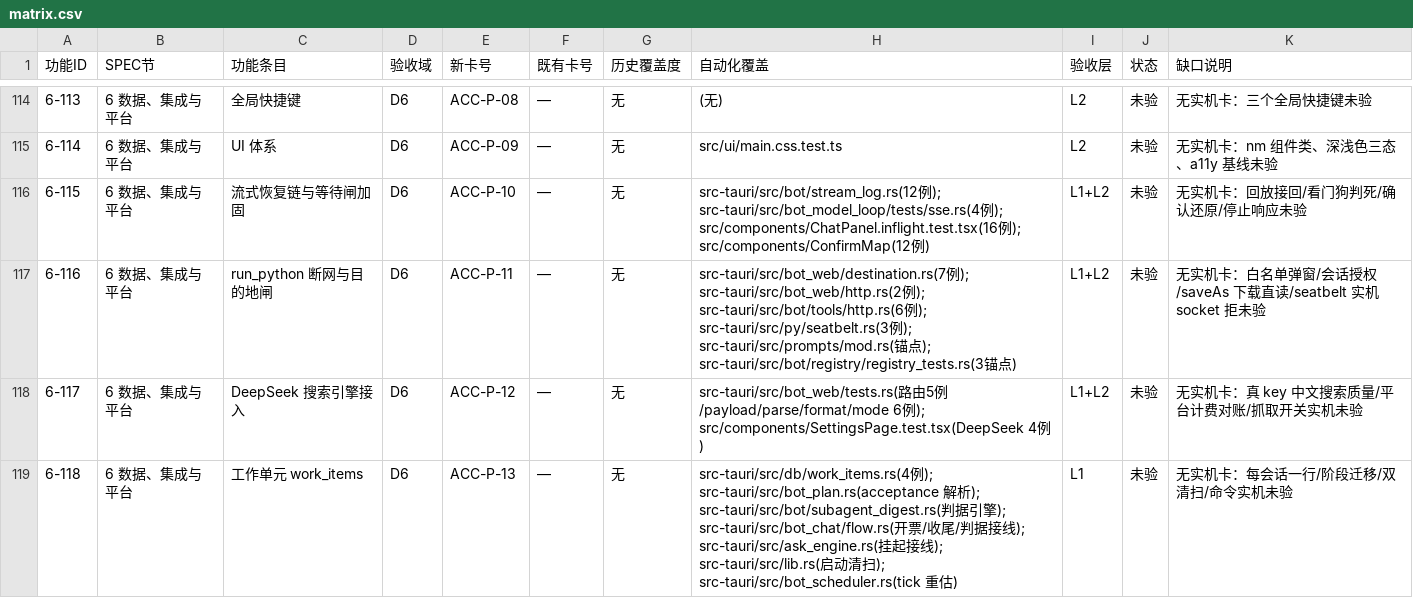
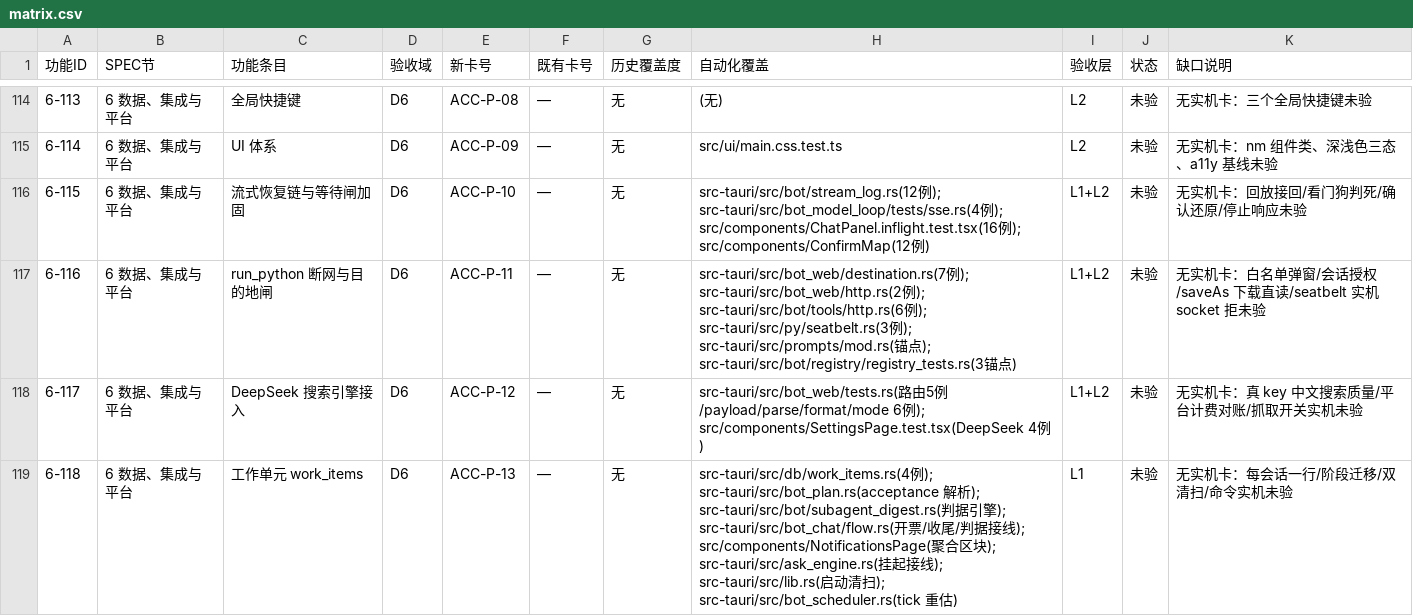
Before and after one commit to BLAGICLAB/WMessage, a CSV file: docs/acceptance/matrix.csv, drawn as a sheet; only a part is shown, gaps mark what is left out.

Commit message:
feat(attention): 需要人处理聚合面——查询时聚合三源进通知中心（批7）
- needs_attention_list 命令：工作项 person 族 / failed 与 budget_exceeded 子 agent /
  失败且启用的定时作业三源合并，按时间倒序截断——不新增 notifications kind、
  不改其表（拍板口径：查询时聚合）
- 通知中心「待处理」页签顶部渲染「后台待办」区块（来源标签 + 错误摘要 +
  危险角标）；加载失败降级空表，不炸主列表
- 未用导出清理（workItemsList/WorkItemRow 及后端 work_items_list 命令同撤——
  批 7 无消费方，活动页工作项条目随状态筛选延后）；knip ignore 补 landing 静态页
- 偏离登记：活动页状态筛选延后（trace_list 需加 status 参数与 50 条截断口径
  联动，单独小批再做）
- SPEC 6-118 / matrix / ACC-P-13 卡同步

```diff
--- a/docs/acceptance/matrix.csv
+++ b/docs/acceptance/matrix.csv
@@ -118,2 +118,2 @@
 6-117,6 数据、集成与平台,DeepSeek 搜索引擎接入,D6,ACC-P-12,—,无,src-tauri/src/bot_web/tests.rs(路由5例/payload/parse/format/mode 6例); src/components/SettingsPage.test.tsx(DeepSeek 4例),L1+L2,未验,无实机卡：真 key 中文搜索质量/平台计费对账/抓取开关实机未验
-6-118,6 数据、集成与平台,工作单元 work_items,D6,ACC-P-13,—,无,src-tauri/src/db/work_items.rs(4例); src-tauri/src/bot_plan.rs(acceptance 解析); src-tauri/src/bot/subagent_digest.rs(判据引擎); src-tauri/src/bot_chat/flow.rs(开票/收尾/判据接线); src-tauri/src/ask_engine.rs(挂起接线); src-tauri/src/lib.rs(启动清扫); src-tauri/src/bot_scheduler.rs(tick 重估),L1,未验,无实机卡：每会话一行/阶段迁移/双清扫/命令实机未验
+6-118,6 数据、集成与平台,工作单元 work_items,D6,ACC-P-13,—,无,src-tauri/src/db/work_items.rs(4例); src-tauri/src/bot_plan.rs(acceptance 解析); src-tauri/src/bot/subagent_digest.rs(判据引擎); src-tauri/src/bot_chat/flow.rs(开票/收尾/判据接线); src/components/NotificationsPage(聚合区块); src-tauri/src/ask_engine.rs(挂起接线); src-tauri/src/lib.rs(启动清扫); src-tauri/src/bot_scheduler.rs(tick 重估),L1,未验,无实机卡：每会话一行/阶段迁移/双清扫/命令实机未验
```
Also changed, not shown: 10 other files.
